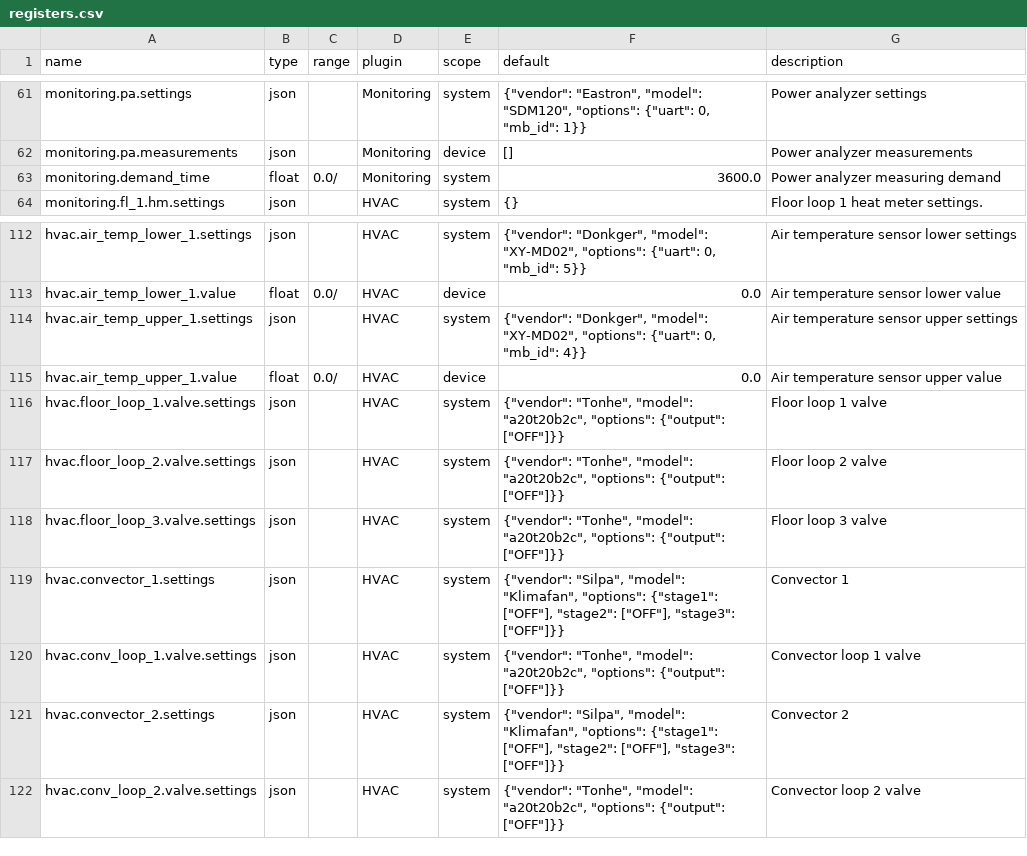
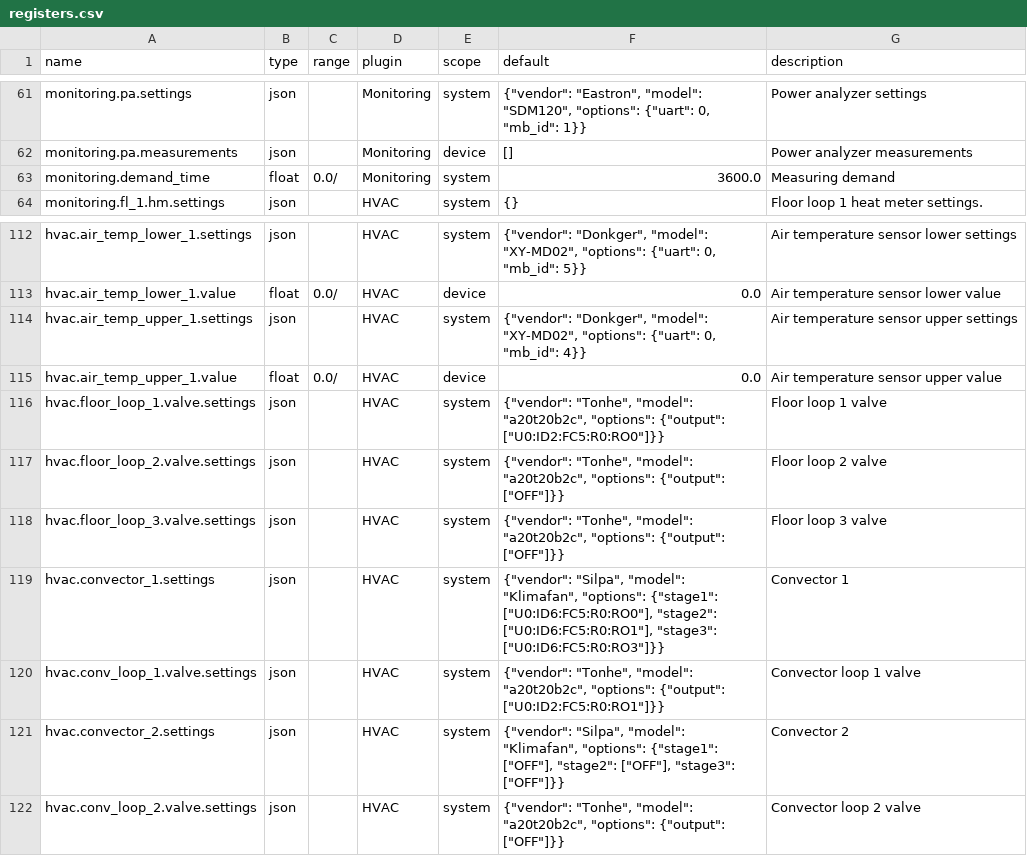
Before and after one commit to bgerp/ztm, a CSV file: registers.csv, drawn as a sheet; only a part is shown, gaps mark what is left out.

Commit message:
Set defaut registers values

```diff
--- a/registers.csv
+++ b/registers.csv
@@ -62,3 +62,3 @@
 "monitoring.pa.measurements","json","","Monitoring","device","[]","Power analyzer measurements"
-"monitoring.demand_time","float","0.0/","Monitoring","system",3600.0,"Power analyzer measuring demand"
+"monitoring.demand_time","float","0.0/","Monitoring","system",3600.0,"Measuring demand"
 "monitoring.fl_1.hm.settings","json","","HVAC","system","{}","Floor loop 1 heat meter settings."
@@ -115,7 +115,7 @@
 "hvac.air_temp_upper_1.value","float","0.0/","HVAC","device",0.0,"Air temperature sensor upper value"
-"hvac.floor_loop_1.valve.settings","json","","HVAC","system","{""vendor"": ""Tonhe"", ""model"": ""a20t20b2c"", ""options"": {""output"": [""OFF""]}}","Floor loop 1 valve"
+"hvac.floor_loop_1.valve.settings","json","","HVAC","system","{""vendor"": ""Tonhe"", ""model"": ""a20t20b2c"", ""options"": {""output"": [""U0:ID2:FC5:R0:RO0""]}}","Floor loop 1 valve"
 "hvac.floor_loop_2.valve.settings","json","","HVAC","system","{""vendor"": ""Tonhe"", ""model"": ""a20t20b2c"", ""options"": {""output"": [""OFF""]}}","Floor loop 2 valve"
 "hvac.floor_loop_3.valve.settings","json","","HVAC","system","{""vendor"": ""Tonhe"", ""model"": ""a20t20b2c"", ""options"": {""output"": [""OFF""]}}","Floor loop 3 valve"
-"hvac.convector_1.settings","json","","HVAC","system","{""vendor"": ""Silpa"", ""model"": ""Klimafan"", ""options"": {""stage1"": [""OFF""], ""stage2"": [""OFF""], ""stage3"": [""OFF""]}}","Convector 1"
-"hvac.conv_loop_1.valve.settings","json","","HVAC","system","{""vendor"": ""Tonhe"", ""model"": ""a20t20b2c"", ""options"": {""output"": [""OFF""]}}","Convector loop 1 valve"
+"hvac.convector_1.settings","json","","HVAC","system","{""vendor"": ""Silpa"", ""model"": ""Klimafan"", ""options"": {""stage1"": [""U0:ID6:FC5:R0:RO0""], ""stage2"": [""U0:ID6:FC5:R0:RO1""], ""stage3"": [""U0:ID6:FC5:R0:RO3""]}}","Convector 1"
+"hvac.conv_loop_1.valve.settings","json","","HVAC","system","{""vendor"": ""Tonhe"", ""model"": ""a20t20b2c"", ""options"": {""output"": [""U0:ID2:FC5:R0:RO1""]}}","Convector loop 1 valve"
 "hvac.convector_2.settings","json","","HVAC","system","{""vendor"": ""Silpa"", ""model"": ""Klimafan"", ""options"": {""stage1"": [""OFF""], ""stage2"": [""OFF""], ""stage3"": [""OFF""]}}","Convector 2"
```
